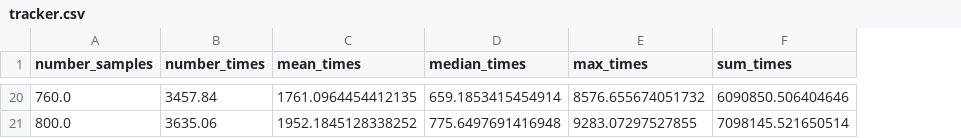
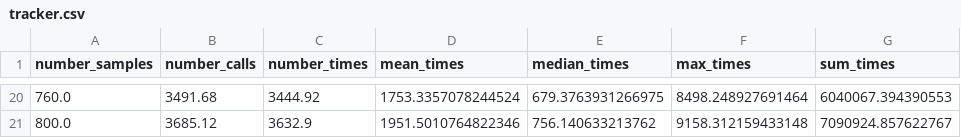
Before and after one commit to ctuguinay/ElevatorProject, a CSV file: simulations/CSVs/tracker.csv, drawn as a sheet; only a part is shown, gaps mark what is left out; addresses are those after the commit; the diff covers the shown part only; the diff names each change by its address in the sheet, - before the commit and + after, or states it on an @@ line.

```diff
--- a/simulations/CSVs/tracker.csv
+++ b/simulations/CSVs/tracker.csv
+column B (number_calls), rows 20-21: 3491.68 | 3685.12
-C20 (number_times): 3457.84
+C20 (number_times): 3444.92
-D20 (mean_times): 1761.0964454412135
+D20 (mean_times): 1753.3357078244524
-E20 (median_times): 659.1853415454914
+E20 (median_times): 679.3763931266975
-F20 (max_times): 8576.655674051732
+F20 (max_times): 8498.248927691464
-G20 (sum_times): 6090850.506404646
+G20 (sum_times): 6040067.394390553
-C21 (number_times): 3635.06
+C21 (number_times): 3632.9
-D21 (mean_times): 1952.1845128338252
+D21 (mean_times): 1951.5010764822346
-E21 (median_times): 775.6497691416948
+E21 (median_times): 756.140633213762
-F21 (max_times): 9283.07297527855
+F21 (max_times): 9158.312159433148
-G21 (sum_times): 7098145.521650514
+G21 (sum_times): 7090924.857622767
```
Also changed, not shown: 90 edited cells elsewhere in this file, data/CSVs/data.csv, 2 other files.
